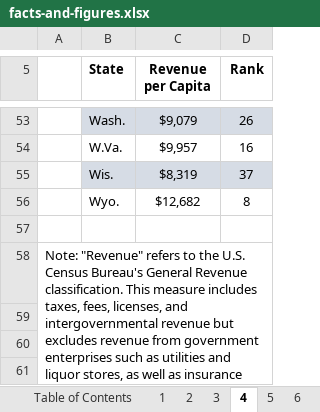
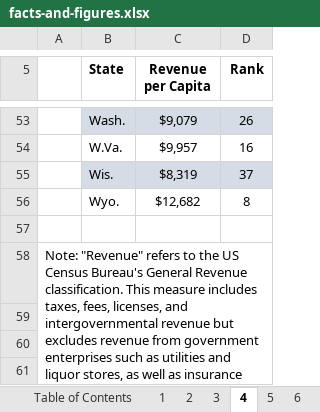
Before and after one commit to TaxFoundation/facts-and-figures-web, an Excel workbook: src/data/facts-and-figures.xlsx, sheet 4, drawn as a sheet; only a part is shown, gaps mark what is left out; values as stored, in another font and other column widths than the file's, no borders; conditional formats not drawn; the diff names each change by its address in the sheet, - before the commit and + after, or states it on an @@ line.

```diff
--- a/src/data/facts-and-figures.xlsx (sheet 4)
+++ b/src/data/facts-and-figures.xlsx (sheet 4)
-A58: …to the U.S. Census Bureau's…
+A58: …to the US Census Bureau's…
```
Also changed, not shown: sheet 18, sheet 8, 1 other file.
